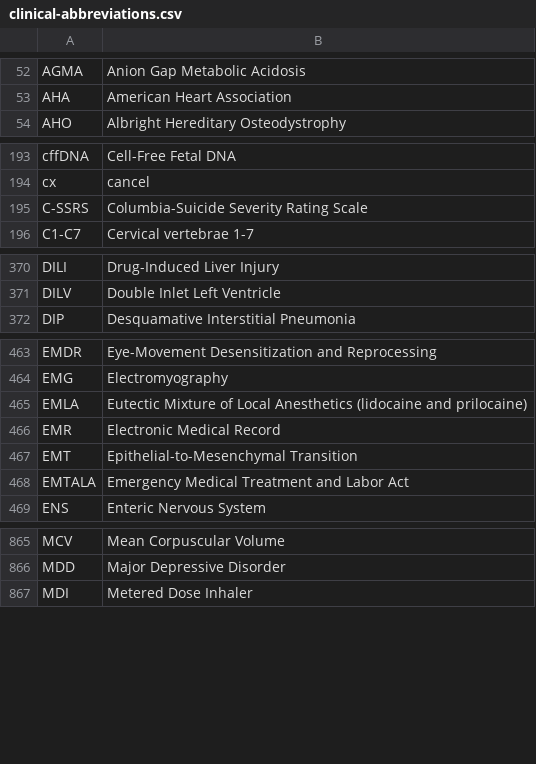
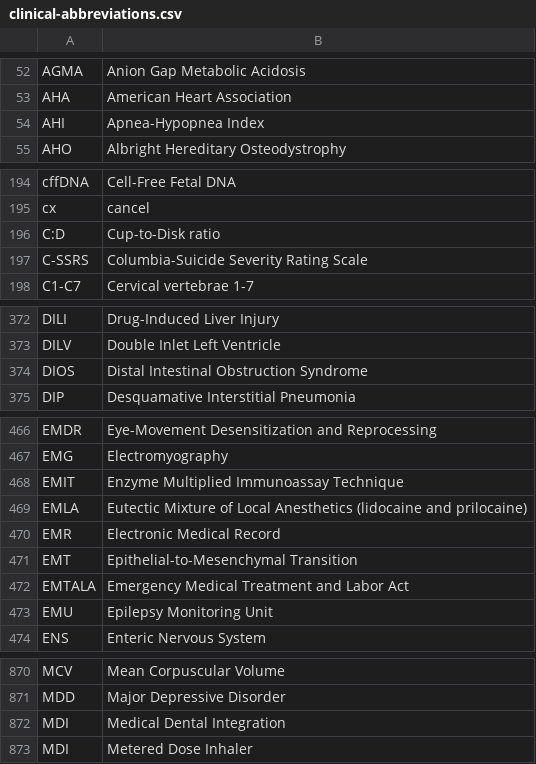
Before and after one commit to emleddin/meded, a CSV file: clinical-abbreviations.csv, drawn as a sheet; only a part is shown, gaps mark what is left out; the diff covers the shown part only; the diff names each change by its address in the sheet, - before the commit and + after, or states it on an @@ line.

```diff
--- a/clinical-abbreviations.csv
+++ b/clinical-abbreviations.csv
+row 54: AHI | Apnea-Hypopnea Index
+row 196: C:D | Cup-to-Disk ratio
+row 374: DIOS | Distal Intestinal Obstruction Syndrome
+row 468: EMIT | Enzyme Multiplied Immunoassay Technique
+row 473: EMU | Epilepsy Monitoring Unit
+row 872: MDI | Medical Dental Integration
```
Also changed, not shown: 8 added rows and 1 edited cell elsewhere in this file, brand-generic.csv, docs/brand-generic.csv, 23 other files.
